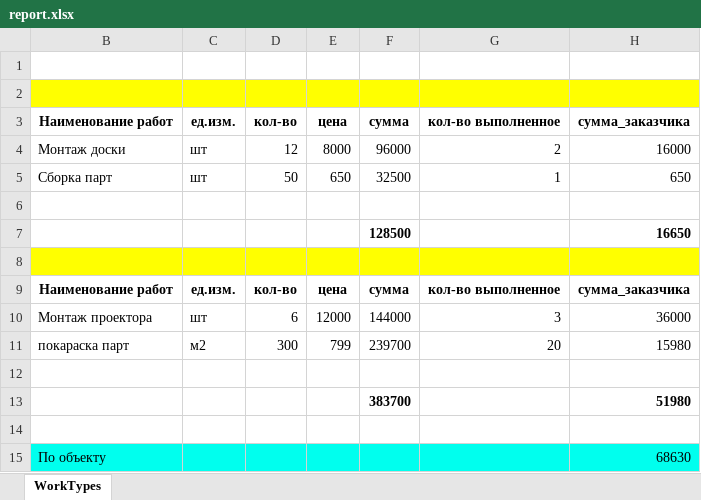
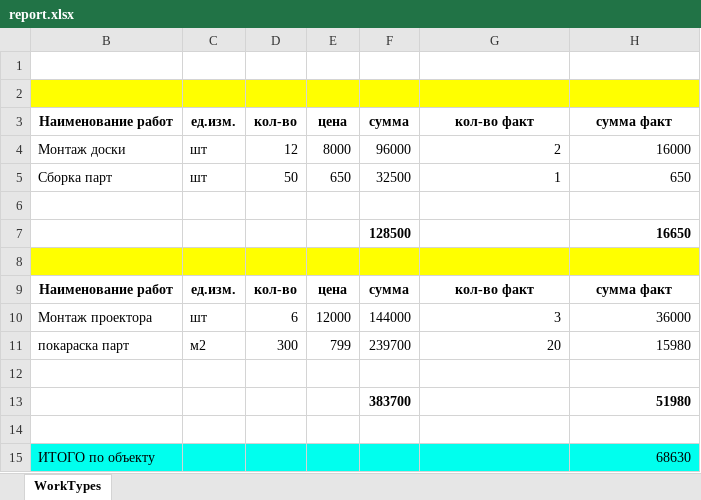
Before and after one commit to RaufAkchurin/worker, an Excel workbook: report.xlsx, sheet WorkTypes, drawn as a sheet; values as stored, in another font and other column widths than the file's, no borders; the diff names each change by its address in the sheet, - before the commit and + after, or states it on an @@ line.

Commit message:
refactoring before new report

```diff
--- a/report.xlsx (sheet WorkTypes)
+++ b/report.xlsx (sheet WorkTypes)
-G3: кол-во выполненное
+G3: кол-во факт
-H3: сумма_заказчика
+H3: сумма факт
-G9 (кол-во факт): кол-во выполненное
+G9 (кол-во факт): кол-во факт
-H9 (сумма факт): сумма_заказчика
+H9 (сумма факт): сумма факт
-B15 (Наименование работ): По объекту
+B15 (Наименование работ): ИТОГО по объекту
```
Also changed, not shown: 4 other files.
